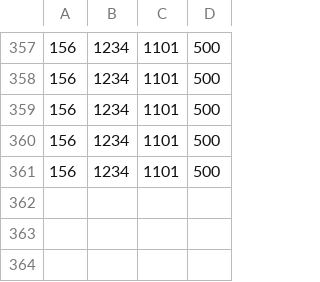
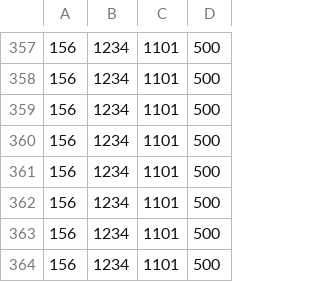
Before and after one commit to SkazuHD/ss-23-eshop, a CSV file: events.csv, drawn as a sheet; only a part is shown, gaps mark what is left out; the diff names each change by its address in the sheet, - before the commit and + after, or states it on an @@ line.

```diff
--- a/events.csv
+++ b/events.csv
+row 362: 156 | 1234 | 1101 | 500
+row 363: 156 | 1234 | 1101 | 500
+row 364: 156 | 1234 | 1101 | 500
```
Also changed, not shown: 2 other files.
